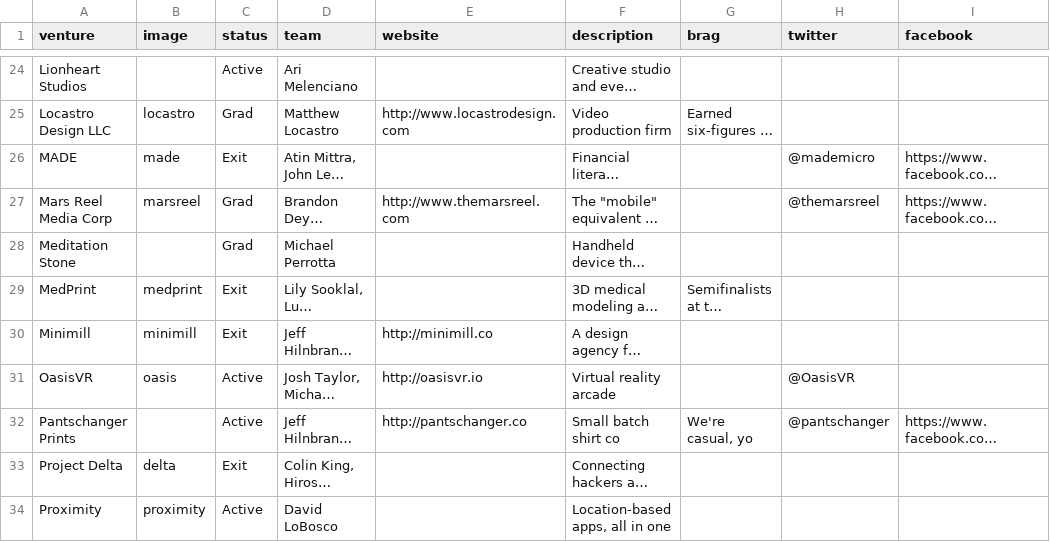
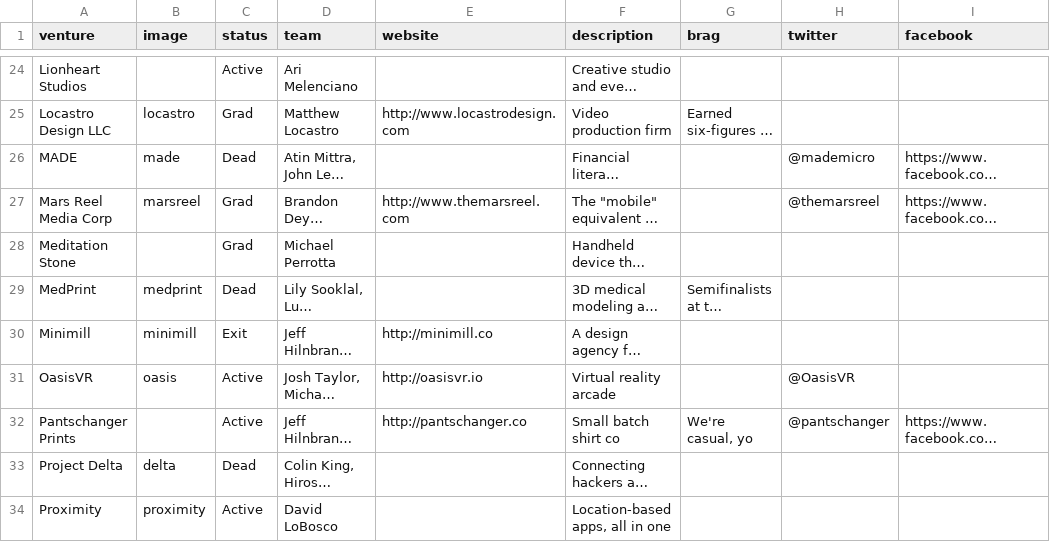
Before and after one commit to StartupShell/web-2017, a CSV file: _data/ventures.csv, drawn as a sheet; only a part is shown, gaps mark what is left out; long unchanged cells end in …; the diff covers the shown part only; the diff names each change by its address in the sheet, - before the commit and + after, or states it on an @@ line.

```diff
--- a/_data/ventures.csv
+++ b/_data/ventures.csv
-C26 (status): Exit
+C26 (status): Dead
-C29 (status): Exit
+C29 (status): Dead
-C33 (status): Exit
+C33 (status): Dead
```
Also changed, not shown: 12 edited cells elsewhere in this file, 1 other file.
